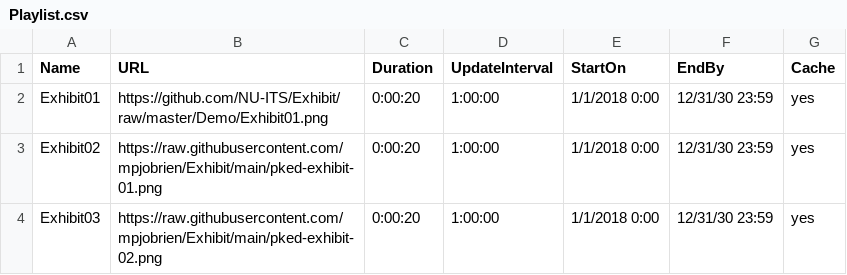
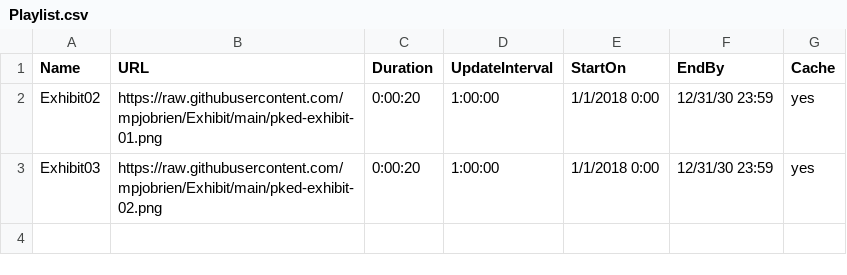
Before and after one commit to mpjobrien/Exhibit, a CSV file: Playlist.csv, drawn as a sheet; the diff names each change by its address in the sheet, - before the commit and + after, or states it on an @@ line.

Commit message:
Update Playlist.csv

```diff
--- a/Playlist.csv
+++ b/Playlist.csv
-row 2: Exhibit01 | https://github.com/NU-ITS/Exhibit/raw/master/Demo/Exhibit01.png | 0:00:20 | 1:00:00 | 1/1/2018 0:00 | 12/31/30 23:59 | yes
```
